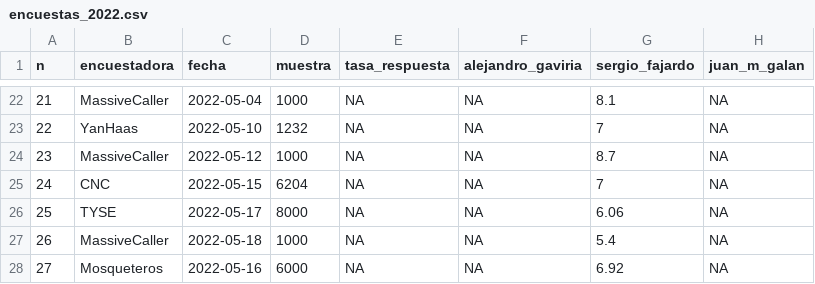
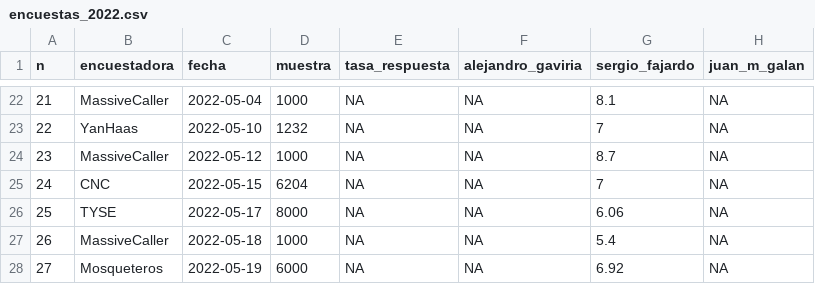
Before and after one commit to nelsonamayad/Elecciones-presidenciales-2022, a CSV file: Encuestas 2022/encuestas_2022.csv, drawn as a sheet; only a part is shown, gaps mark what is left out; the diff names each change by its address in the sheet, - before the commit and + after, or states it on an @@ line.

Commit message:
Update encuestas_2022.csv

```diff
--- a/Encuestas 2022/encuestas_2022.csv
+++ b/Encuestas 2022/encuestas_2022.csv
-C28 (fecha): 2022-05-16
+C28 (fecha): 2022-05-19
```
